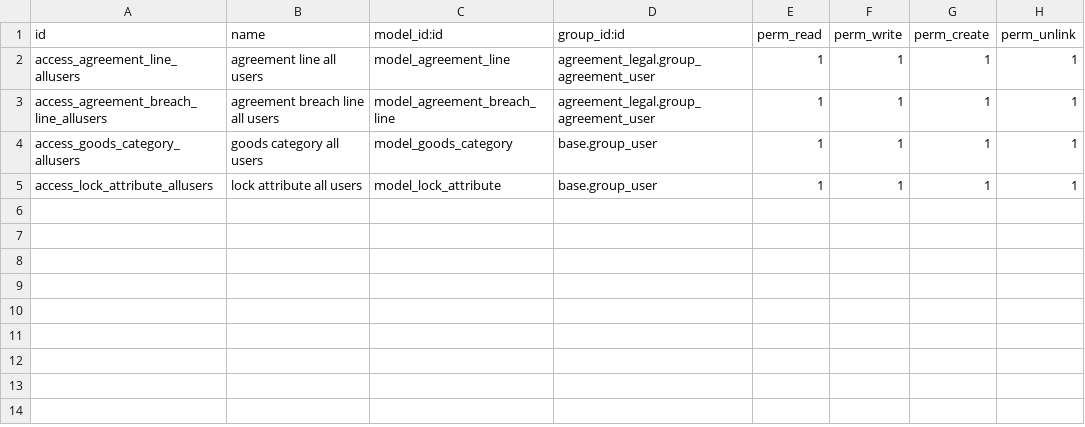
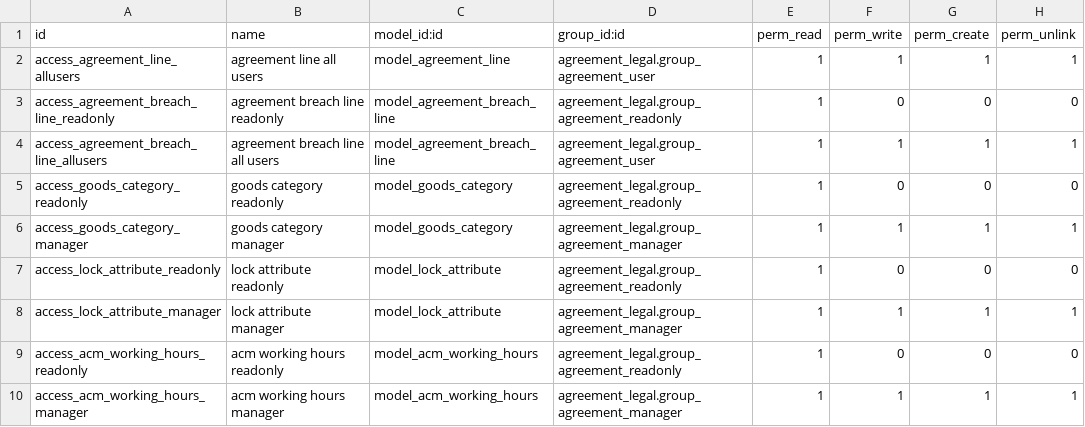
Before and after one commit to ecosoft-odoo/acm, a CSV file: acm/acm_agreement_contract/security/ir.model.access.csv, drawn as a sheet.

Commit message:
[12.0][IMP] Add menu working hours

```diff
--- a/acm/acm_agreement_contract/security/ir.model.access.csv
+++ b/acm/acm_agreement_contract/security/ir.model.access.csv
@@ -2,4 +2,9 @@ id,name,model_id:id,group_id:id,perm_read,perm_write,perm_create,perm_unlink
 access_agreement_line_allusers,agreement line all users,model_agreement_line,agreement_legal.group_agreement_user,1,1,1,1
+access_agreement_breach_line_readonly,agreement breach line readonly,model_agreement_breach_line,agreement_legal.group_agreement_readonly,1,0,0,0
 access_agreement_breach_line_allusers,agreement breach line all users,model_agreement_breach_line,agreement_legal.group_agreement_user,1,1,1,1
-access_goods_category_allusers,goods category all users,model_goods_category,base.group_user,1,1,1,1
-access_lock_attribute_allusers,lock attribute all users,model_lock_attribute,base.group_user,1,1,1,1
+access_goods_category_readonly,goods category readonly,model_goods_category,agreement_legal.group_agreement_readonly,1,0,0,0
+access_goods_category_manager,goods category manager,model_goods_category,agreement_legal.group_agreement_manager,1,1,1,1
+access_lock_attribute_readonly,lock attribute readonly,model_lock_attribute,agreement_legal.group_agreement_readonly,1,0,0,0
+access_lock_attribute_manager,lock attribute manager,model_lock_attribute,agreement_legal.group_agreement_manager,1,1,1,1
+access_acm_working_hours_readonly,acm working hours readonly,model_acm_working_hours,agreement_legal.group_agreement_readonly,1,0,0,0
+access_acm_working_hours_manager,acm working hours manager,model_acm_working_hours,agreement_legal.group_agreement_manager,1,1,1,1
```
Also changed, not shown: 7 other files.
